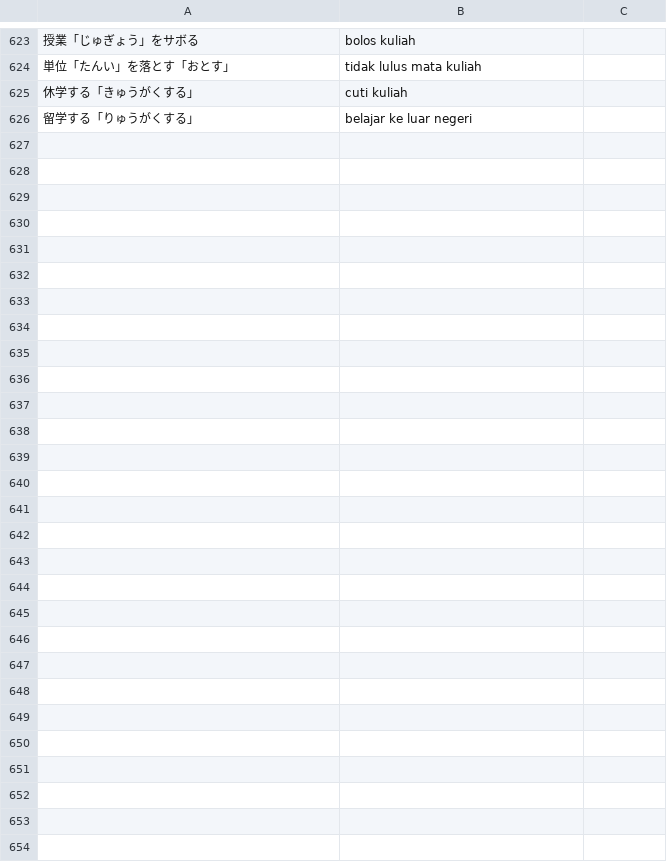
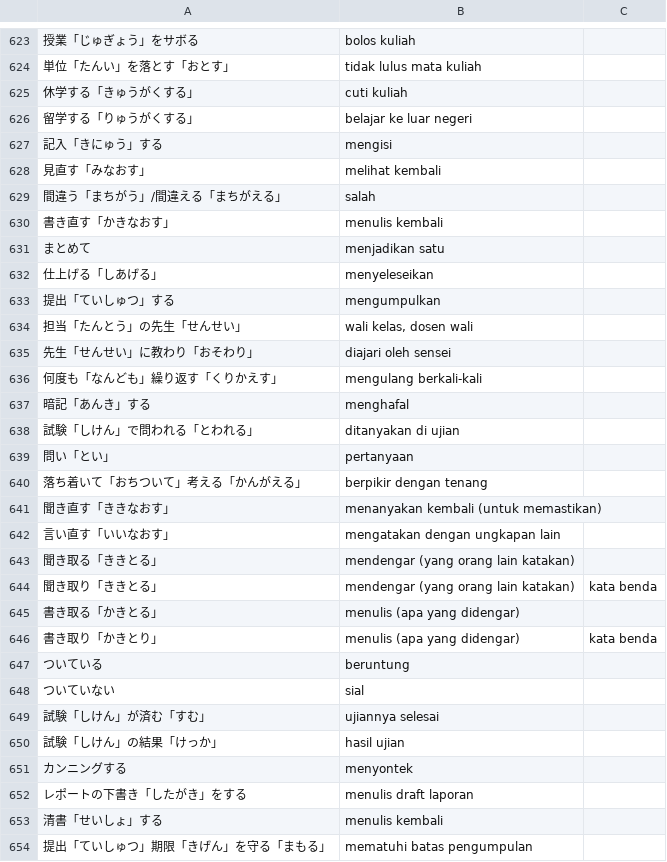
Before and after one commit to moemoe89/simple-quizify, a CSV file: muzukashii-nihongo-n3-kosakata-jp-to-id.csv, drawn as a sheet; only a part is shown, gaps mark what is left out; the diff names each change by its address in the sheet, - before the commit and + after, or states it on an @@ line.

Commit message:
feat: add muzukashii nihongo N3 vocabulary day 21

```diff
--- a/muzukashii-nihongo-n3-kosakata-jp-to-id.csv
+++ b/muzukashii-nihongo-n3-kosakata-jp-to-id.csv
+row 627: 記入「きにゅう」する | mengisi
+row 628: 見直す「みなおす」 | melihat kembali
+row 629: 間違う「まちがう」/間違える「まちがえる」 | salah
+row 630: 書き直す「かきなおす」 | menulis kembali
+row 631: まとめて | menjadikan satu
+row 632: 仕上げる「しあげる」 | menyeleseikan
+row 633: 提出「ていしゅつ」する | mengumpulkan
+row 634: 担当「たんとう」の先生「せんせい」 | wali kelas, dosen wali
+row 635: 先生「せんせい」に教わり「おそわり」 | diajari oleh sensei
+row 636: 何度も「なんども」繰り返す「くりかえす」 | mengulang berkali-kali
+row 637: 暗記「あんき」する | menghafal
+row 638: 試験「しけん」で問われる「とわれる」 | ditanyakan di ujian
+row 639: 問い「とい」 | pertanyaan
+row 640: 落ち着いて「おちついて」考える「かんがえる」 | berpikir dengan tenang
+row 641: 聞き直す「ききなおす」 | menanyakan kembali (untuk memastikan)
+row 642: 言い直す「いいなおす」 | mengatakan dengan ungkapan lain
+row 643: 聞き取る「ききとる」 | mendengar (yang orang lain katakan)
+row 644: 聞き取り「ききとる」 | mendengar (yang orang lain katakan) | kata benda
+row 645: 書き取る「かきとる」 | menulis (apa yang didengar)
+row 646: 書き取り「かきとり」 | menulis (apa yang didengar) | kata benda
+row 647: ついている | beruntung
+row 648: ついていない | sial
+row 649: 試験「しけん」が済む「すむ」 | ujiannya selesai
+row 650: 試験「しけん」の結果「けっか」 | hasil ujian
+row 651: カンニングする | menyontek
+row 652: レポートの下書き「したがき」をする | menulis draft laporan
+row 653: 清書「せいしょ」する | menulis kembali
+row 654: 提出「ていしゅつ」期限「きげん」を守る「まもる」 | mematuhi batas pengumpulan
```
